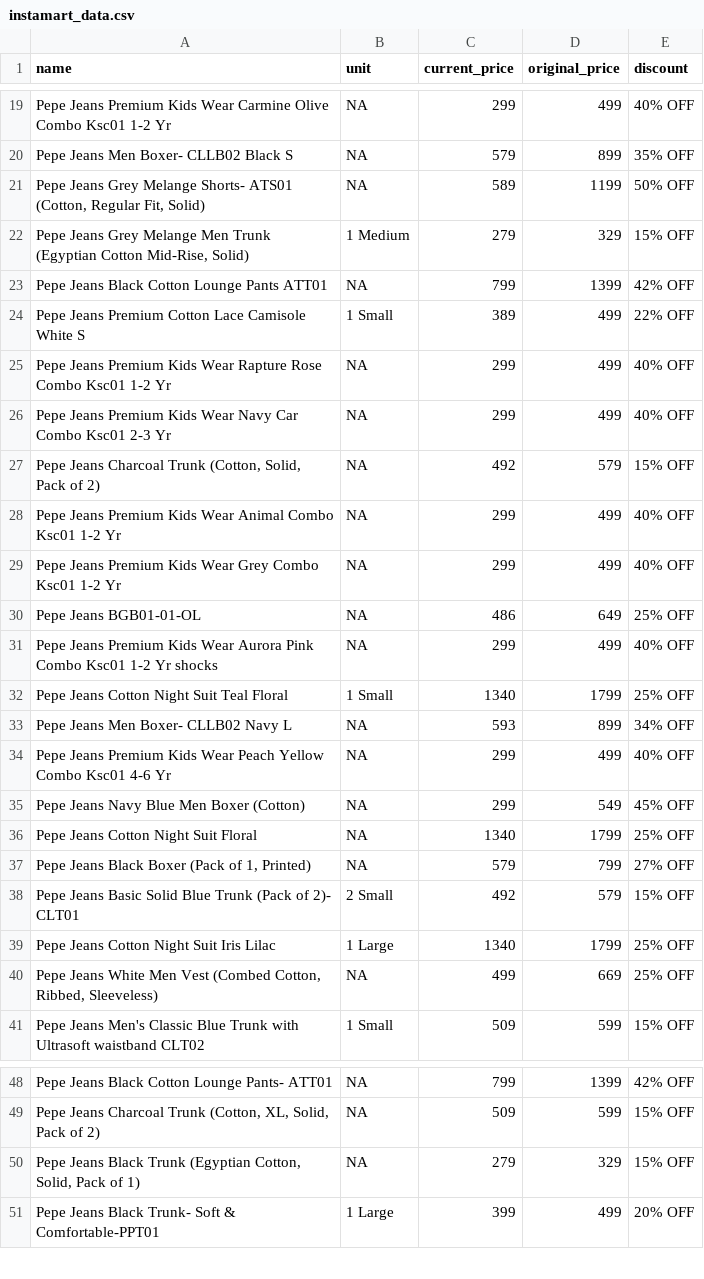
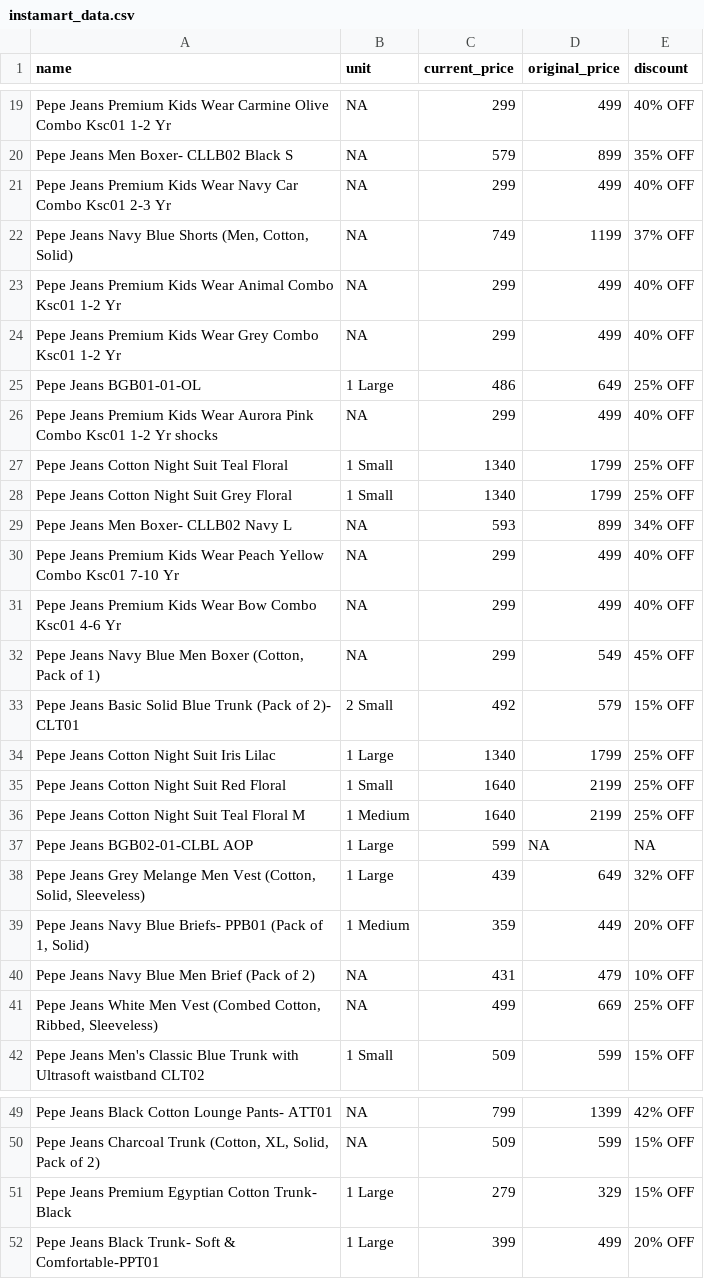
Before and after one commit to Amal-GBL/PricePulse, a CSV file: instamart_data.csv, drawn as a sheet; only a part is shown, gaps mark what is left out.

```diff
--- a/instamart_data.csv
+++ b/instamart_data.csv
@@ -20,21 +20,22 @@ Pepe Jeans Premium Kids Wear Carmine Olive Combo Ksc01 1-2 Yr,NA,299,499,40% OFF
 Pepe Jeans Men Boxer- CLLB02 Black S,NA,579,899,35% OFF
-"Pepe Jeans Grey Melange Shorts- ATS01 (Cotton, Regular Fit, Solid)",NA,589,1199,50% OFF
-"Pepe Jeans Grey Melange Men Trunk (Egyptian Cotton Mid-Rise, Solid)",1 Medium,279,329,15% OFF
-Pepe Jeans Black Cotton Lounge Pants ATT01,NA,799,1399,42% OFF
-Pepe Jeans Premium Cotton Lace Camisole White S,1 Small,389,499,22% OFF
-Pepe Jeans Premium Kids Wear Rapture Rose Combo Ksc01 1-2 Yr,NA,299,499,40% OFF
 Pepe Jeans Premium Kids Wear Navy Car Combo Ksc01 2-3 Yr,NA,299,499,40% OFF
-"Pepe Jeans Charcoal Trunk (Cotton, Solid, Pack of 2)",NA,492,579,15% OFF
+"Pepe Jeans Navy Blue Shorts (Men, Cotton, Solid)",NA,749,1199,37% OFF
 Pepe Jeans Premium Kids Wear Animal Combo Ksc01 1-2 Yr,NA,299,499,40% OFF
 Pepe Jeans Premium Kids Wear Grey Combo Ksc01 1-2 Yr,NA,299,499,40% OFF
-Pepe Jeans BGB01-01-OL,NA,486,649,25% OFF
+Pepe Jeans BGB01-01-OL,1 Large,486,649,25% OFF
 Pepe Jeans Premium Kids Wear Aurora Pink Combo Ksc01 1-2 Yr shocks,NA,299,499,40% OFF
 Pepe Jeans Cotton Night Suit Teal Floral,1 Small,1340,1799,25% OFF
+Pepe Jeans Cotton Night Suit Grey Floral,1 Small,1340,1799,25% OFF
 Pepe Jeans Men Boxer- CLLB02 Navy L,NA,593,899,34% OFF
-Pepe Jeans Premium Kids Wear Peach Yellow Combo Ksc01 4-6 Yr,NA,299,499,40% OFF
-Pepe Jeans Navy Blue Men Boxer (Cotton),NA,299,549,45% OFF
-Pepe Jeans Cotton Night Suit Floral,NA,1340,1799,25% OFF
-"Pepe Jeans Black Boxer (Pack of 1, Printed)",NA,579,799,27% OFF
+Pepe Jeans Premium Kids Wear Peach Yellow Combo Ksc01 7-10 Yr,NA,299,499,40% OFF
+Pepe Jeans Premium Kids Wear Bow Combo Ksc01 4-6 Yr,NA,299,499,40% OFF
+"Pepe Jeans Navy Blue Men Boxer (Cotton, Pack of 1)",NA,299,549,45% OFF
 Pepe Jeans Basic Solid Blue Trunk (Pack of 2)- CLT01,2 Small,492,579,15% OFF
 Pepe Jeans Cotton Night Suit Iris Lilac,1 Large,1340,1799,25% OFF
+Pepe Jeans Cotton Night Suit Red Floral,1 Small,1640,2199,25% OFF
+Pepe Jeans Cotton Night Suit Teal Floral M,1 Medium,1640,2199,25% OFF
+Pepe Jeans BGB02-01-CLBL AOP,1 Large,599,NA,NA
+"Pepe Jeans Grey Melange Men Vest (Cotton, Solid, Sleeveless)",1 Large,439,649,32% OFF
+"Pepe Jeans Navy Blue Briefs- PPB01 (Pack of 1, Solid)",1 Medium,359,449,20% OFF
+Pepe Jeans Navy Blue Men Brief (Pack of 2),NA,431,479,10% OFF
 "Pepe Jeans White Men Vest (Combed Cotton, Ribbed, Sleeveless)",NA,499,669,25% OFF
@@ -49,3 +50,3 @@ Pepe Jeans Black Cotton Lounge Pants- ATT01,NA,799,1399,42% OFF
 "Pepe Jeans Charcoal Trunk (Cotton, XL, Solid, Pack of 2)",NA,509,599,15% OFF
-"Pepe Jeans Black Trunk (Egyptian Cotton, Solid, Pack of 1)",NA,279,329,15% OFF
+Pepe Jeans Premium Egyptian Cotton Trunk- Black,1 Large,279,329,15% OFF
 Pepe Jeans Black Trunk- Soft & Comfortable-PPT01,1 Large,399,499,20% OFF
```
Also changed, not shown: zepto_data.csv.
